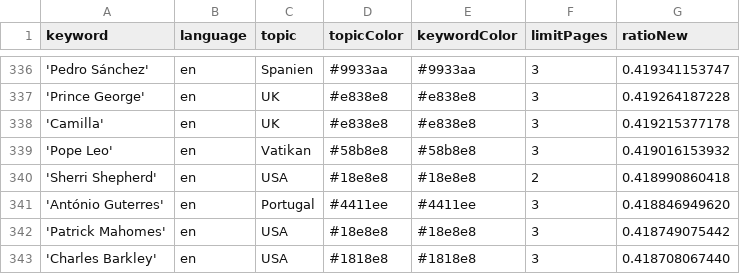
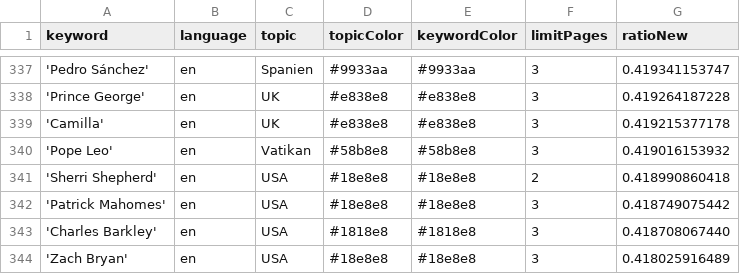
Before and after one commit to JoPhi24-news/peopleWhisperer, a CSV file: keywords.csv, drawn as a sheet; only a part is shown, gaps mark what is left out; the shorter side is filled out with more unchanged rows; the diff covers the shown part only.

```diff
--- a/keywords.csv
+++ b/keywords.csv
@@ -340,3 +341,2 @@ keyword,language,topic,topicColor,keywordColor,limitPages,ratioNew
 'Sherri Shepherd',en,USA,#18e8e8,#18e8e8,2,0.418990860418
-'António Guterres',en,Portugal,#4411ee,#4411ee,3,0.418846949620
 'Patrick Mahomes',en,USA,#18e8e8,#18e8e8,3,0.418749075442
```
Also changed, not shown: 9 added rows, 8 removed rows and 1 edited cell elsewhere in this file, 2 other files.
